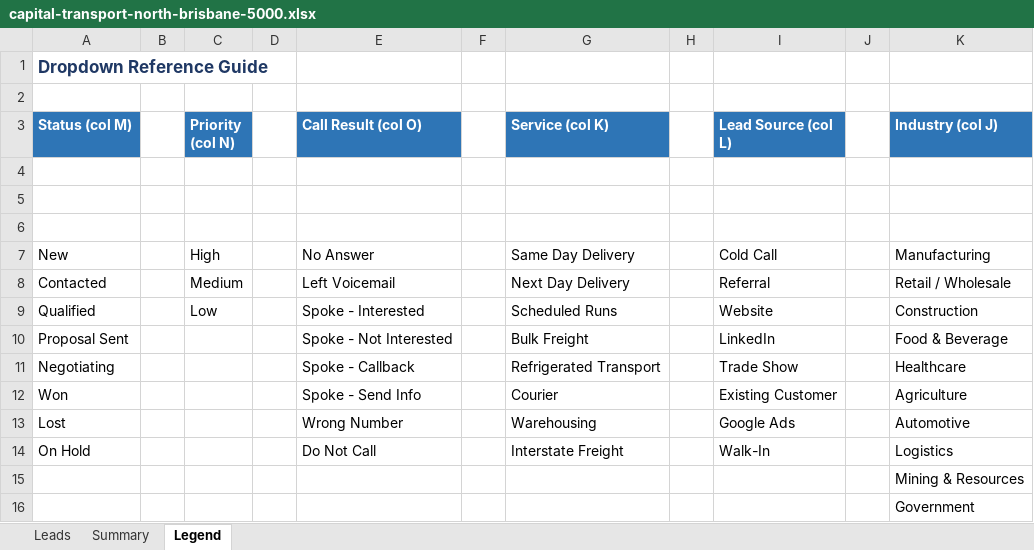
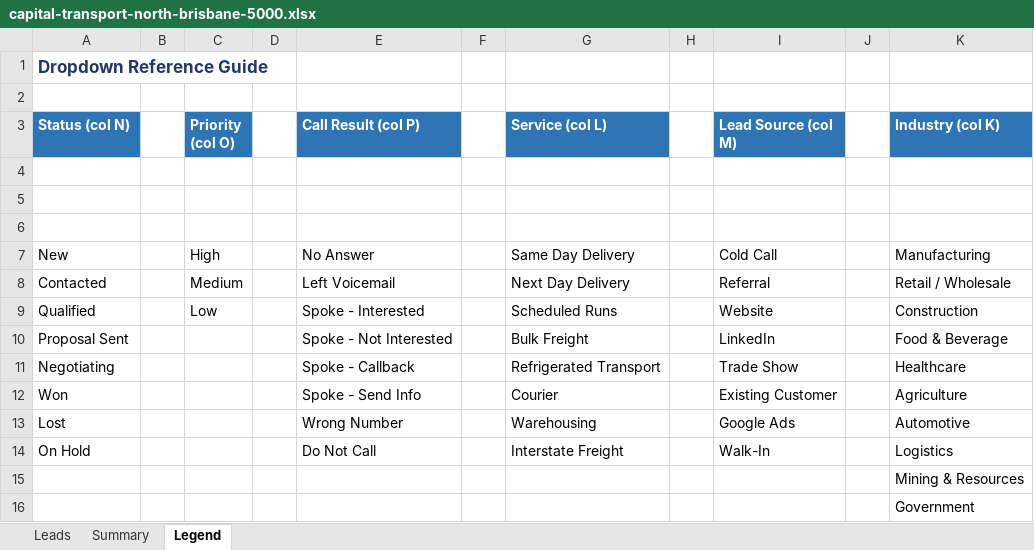
Before and after one commit to Jackoaschutt/vertex-marketing-, an Excel workbook: leads/capital-transport-north-brisbane-5000.xlsx, sheet Legend, drawn as a sheet; values as stored, in another font and other column widths than the file's, no borders; the diff names each change by its address in the sheet, - before the commit and + after, or states it on an @@ line.

```diff
--- a/leads/capital-transport-north-brisbane-5000.xlsx (sheet Legend)
+++ b/leads/capital-transport-north-brisbane-5000.xlsx (sheet Legend)
-A3: Status (col M)
+A3: Status (col N)
-C3: Priority (col N)
+C3: Priority (col O)
-E3: Call Result (col O)
+E3: Call Result (col P)
-G3: Service (col K)
+G3: Service (col L)
-I3: Lead Source (col L)
+I3: Lead Source (col M)
-K3: Industry (col J)
+K3: Industry (col K)
```
Also changed, not shown: sheet Summary, sheet Leads.
